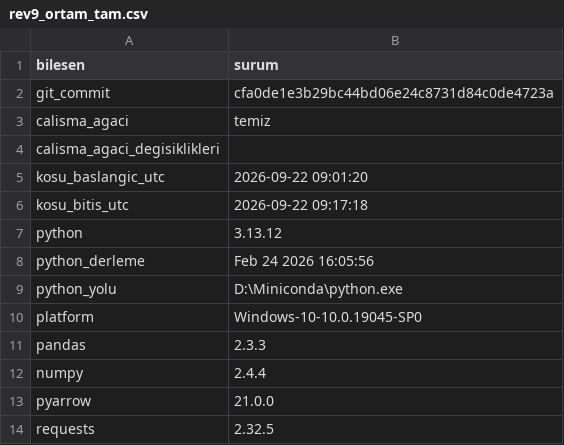
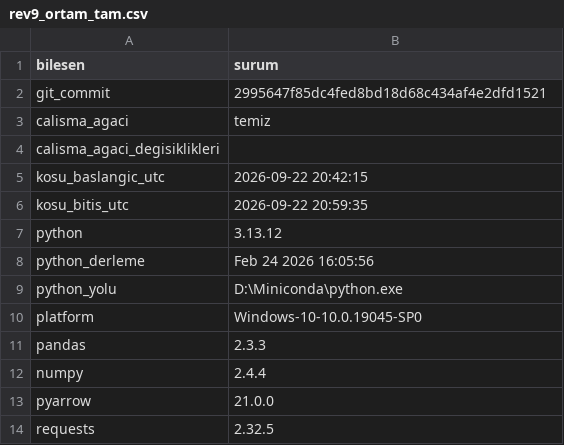
Before and after one commit to ewurr/short-scanner, a CSV file: analysis/00_veri_denetimi/rev9_ortam_tam.csv, drawn as a sheet.

```diff
--- a/analysis/00_veri_denetimi/rev9_ortam_tam.csv
+++ b/analysis/00_veri_denetimi/rev9_ortam_tam.csv
@@ -1,7 +1,7 @@
 bilesen,surum
-git_commit,cfa0de1e3b29bc44bd06e24c8731d84c0de4723a
+git_commit,2995647f85dc4fed8bd18d68c434af4e2dfd1521
 calisma_agaci,temiz
 calisma_agaci_degisiklikleri,
-kosu_baslangic_utc,2026-09-22 09:01:20
-kosu_bitis_utc,2026-09-22 09:17:18
+kosu_baslangic_utc,2026-09-22 20:42:15
+kosu_bitis_utc,2026-09-22 20:59:35
 python,3.13.12
```
Also changed, not shown: 6 other files.
